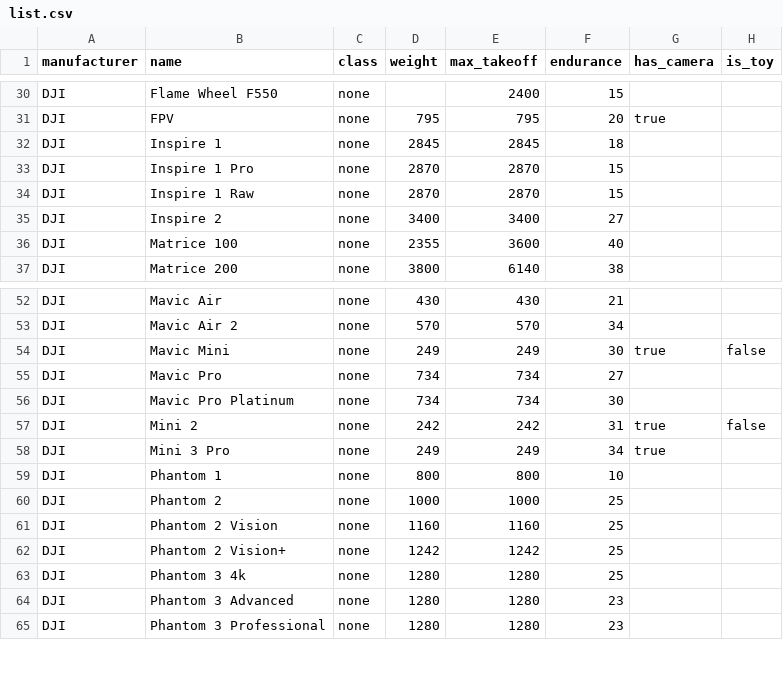
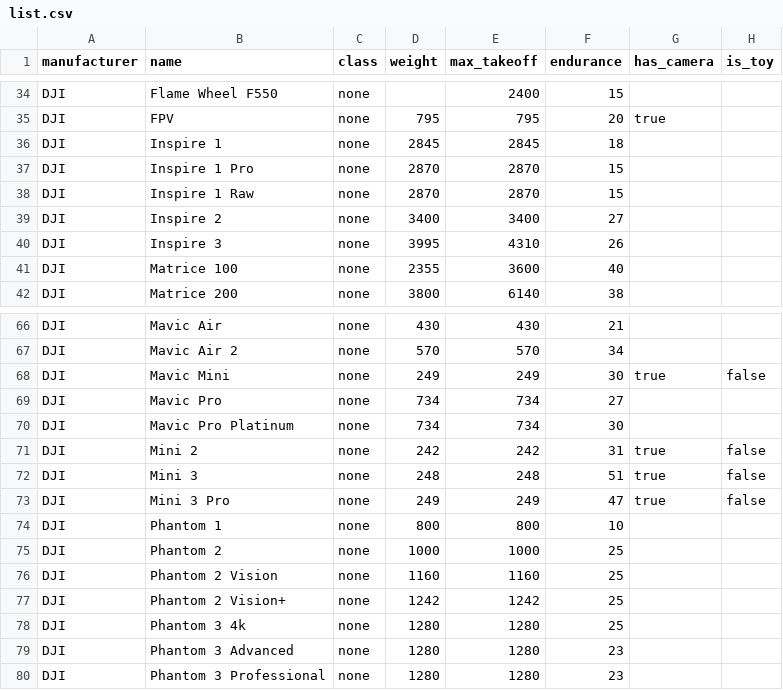
Before and after one commit to dronetag/opendronelist, a CSV file: list.csv, drawn as a sheet; only a part is shown, gaps mark what is left out; the diff covers the shown part only.

```diff
--- a/list.csv
+++ b/list.csv
@@ -35,2 +39,3 @@ DJI,Inspire 1 Raw,none,2870,2870,15,,
 DJI,Inspire 2,none,3400,3400,27,,
+DJI,Inspire 3,none,3995,4310,26,,
 DJI,Matrice 100,none,2355,3600,40,,
@@ -57,3 +71,4 @@ DJI,Mavic Pro Platinum,none,734,734,30,,
 DJI,Mini 2,none,242,242,31,true,false
-DJI,Mini 3 Pro,none,249,249,34,true,
+DJI,Mini 3,none,248,248,51,true,false
+DJI,Mini 3 Pro,none,249,249,47,true,false
 DJI,Phantom 1,none,800,800,10,,
```
Also changed, not shown: 14 added rows and 1 edited cell elsewhere in this file.
